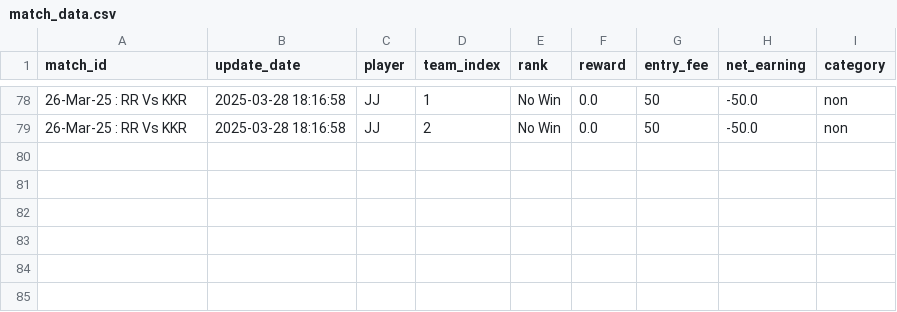
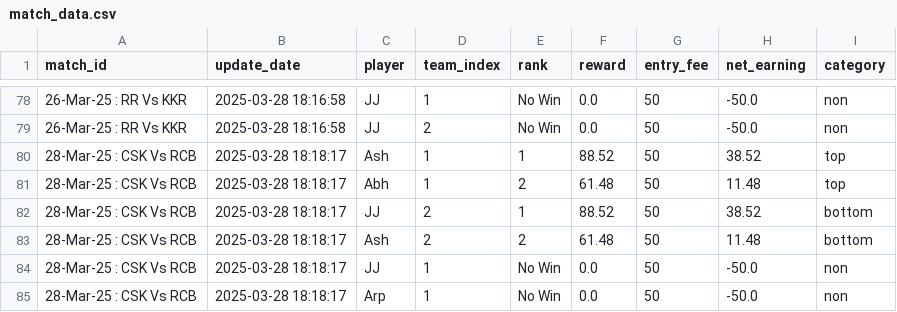
Before and after one commit to aanand862/dream11-Calc, a CSV file: match_data.csv, drawn as a sheet; only a part is shown, gaps mark what is left out; the diff names each change by its address in the sheet, - before the commit and + after, or states it on an @@ line.

Commit message:
Automated Update CSV file with new data

```diff
--- a/match_data.csv
+++ b/match_data.csv
+row 80: 28-Mar-25 : CSK Vs RCB | 2025-03-28 18:18:17 | Ash | 1 | 1 | 88.52 | 50 | 38.52 | top
+row 81: 28-Mar-25 : CSK Vs RCB | 2025-03-28 18:18:17 | Abh | 1 | 2 | 61.48 | 50 | 11.48 | top
+row 82: 28-Mar-25 : CSK Vs RCB | 2025-03-28 18:18:17 | JJ | 2 | 1 | 88.52 | 50 | 38.52 | bottom
+row 83: 28-Mar-25 : CSK Vs RCB | 2025-03-28 18:18:17 | Ash | 2 | 2 | 61.48 | 50 | 11.48 | bottom
+row 84: 28-Mar-25 : CSK Vs RCB | 2025-03-28 18:18:17 | JJ | 1 | No Win | 0.0 | 50 | -50.0 | non
+row 85: 28-Mar-25 : CSK Vs RCB | 2025-03-28 18:18:17 | Arp | 1 | No Win | 0.0 | 50 | -50.0 | non
```
